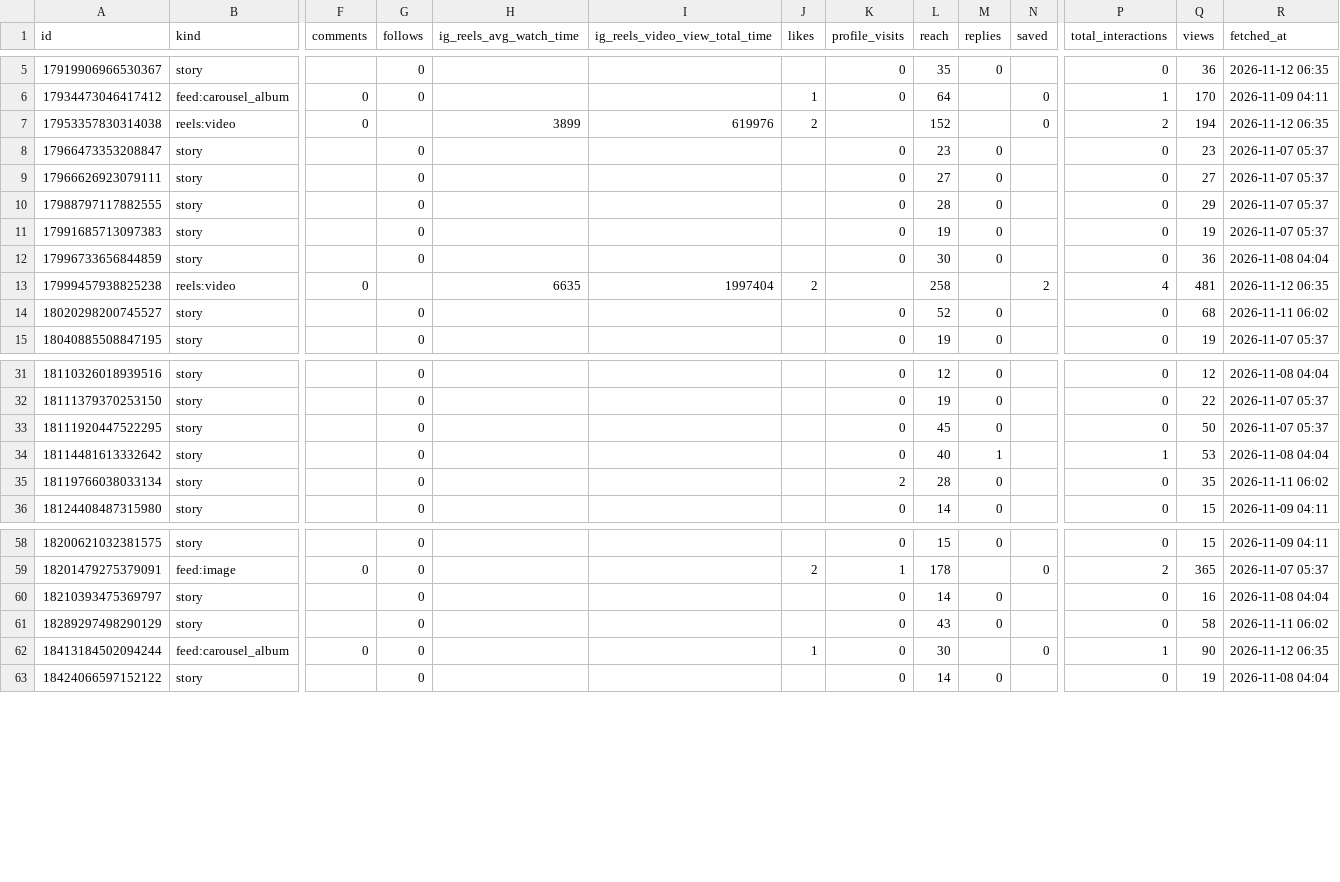
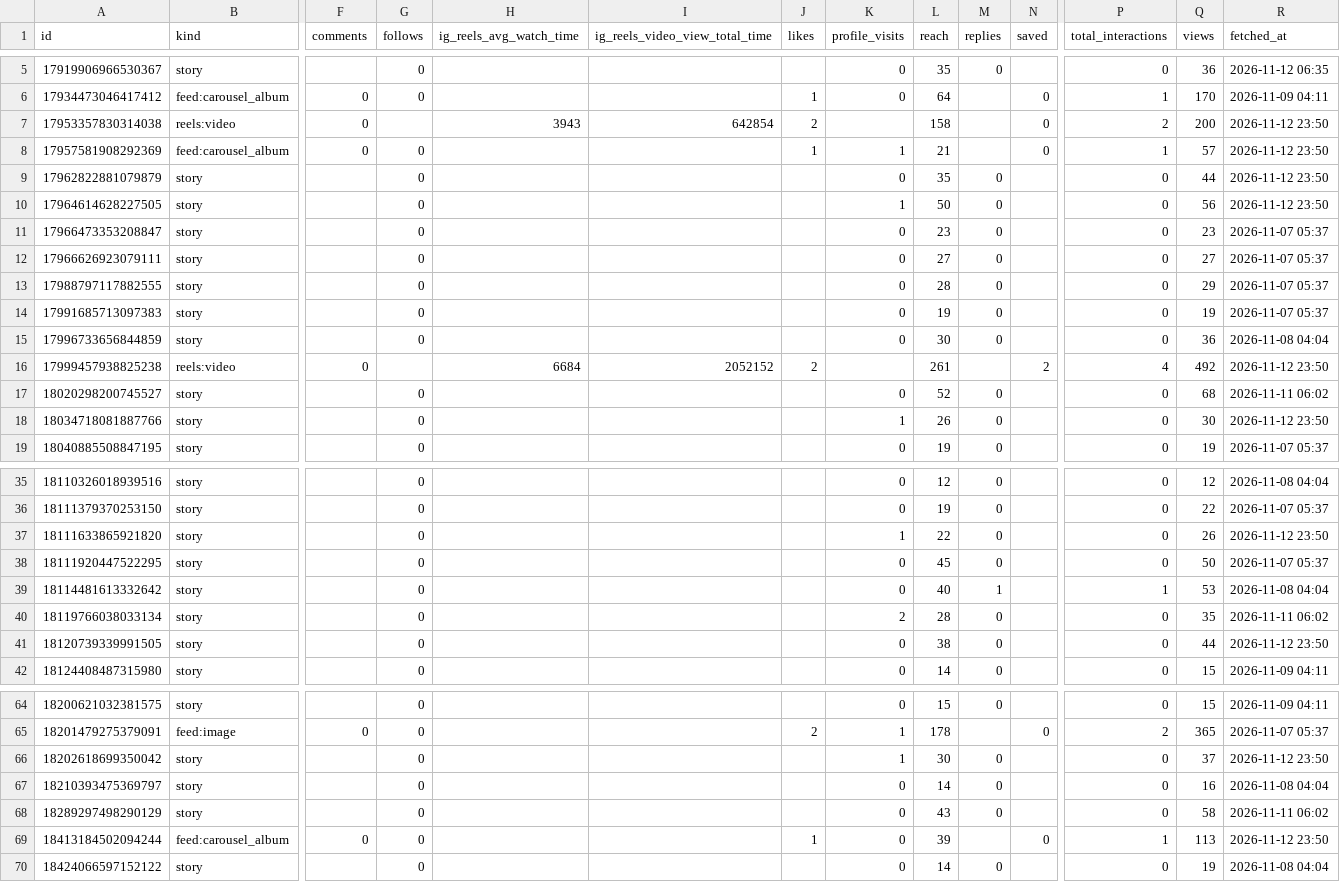
Before and after one commit to kiichi4268/-ai_employees-, a CSV file: data/insights/media.csv, drawn as a sheet; only a part is shown, gaps mark what is left out; addresses are those after the commit; rows hold the shown columns only; the diff covers the shown part only; the diff names each change by its address in the sheet, - before the commit and + after, or states it on an @@ line.

Commit message:
insights: 2026-11-12

```diff
--- a/data/insights/media.csv
+++ b/data/insights/media.csv
-H7 (ig_reels_avg_watch_time): 3899
+H7 (ig_reels_avg_watch_time): 3943
-I7 (ig_reels_video_view_total_time): 619976
+I7 (ig_reels_video_view_total_time): 642854
-L7 (reach): 152
+L7 (reach): 158
-Q7 (views): 194
+Q7 (views): 200
-R7 (fetched_at): 2026-11-12 06:35
+R7 (fetched_at): 2026-11-12 23:50
+row 8: 17957581908292369 | feed:carousel_album | 0 | 0 |  |  | 1 | 1 | 21 |  | 0 | 1 | 57 | 2026-11-12 23:50
+row 9: 17962822881079879 | story |  | 0 |  |  |  | 0 | 35 | 0 |  | 0 | 44 | 2026-11-12 23:50
+row 10: 17964614628227505 | story |  | 0 |  |  |  | 1 | 50 | 0 |  | 0 | 56 | 2026-11-12 23:50
-H16 (ig_reels_avg_watch_time): 6635
+H16 (ig_reels_avg_watch_time): 6684
-I16 (ig_reels_video_view_total_time): 1997404
+I16 (ig_reels_video_view_total_time): 2052152
-L16 (reach): 258
+L16 (reach): 261
-Q16 (views): 481
+Q16 (views): 492
-R16 (fetched_at): 2026-11-12 06:35
+R16 (fetched_at): 2026-11-12 23:50
+row 18: 18034718081887766 | story |  | 0 |  |  |  | 1 | 26 | 0 |  | 0 | 30 | 2026-11-12 23:50
+row 37: 18111633865921820 | story |  | 0 |  |  |  | 1 | 22 | 0 |  | 0 | 26 | 2026-11-12 23:50
+row 41: 18120739339991505 | story |  | 0 |  |  |  | 0 | 38 | 0 |  | 0 | 44 | 2026-11-12 23:50
+row 66: 18202618699350042 | story |  | 0 |  |  |  | 1 | 30 | 0 |  | 0 | 37 | 2026-11-12 23:50
-L69 (reach): 30
+L69 (reach): 39
-Q69 (views): 90
+Q69 (views): 113
-R69 (fetched_at): 2026-11-12 06:35
+R69 (fetched_at): 2026-11-12 23:50
```
Also changed, not shown: 8 edited cells elsewhere in this file, data/insights/account_daily.csv.
